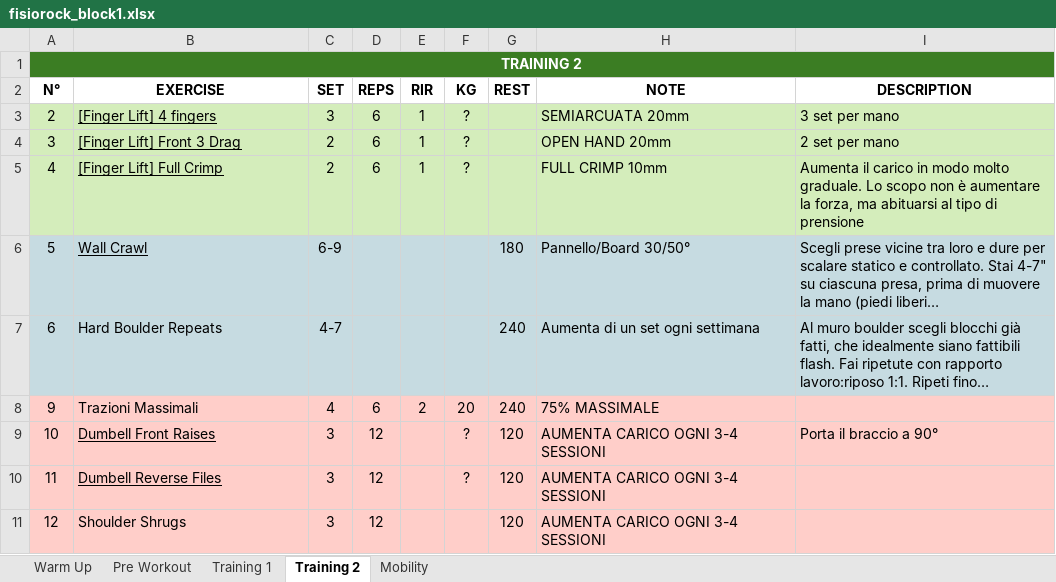
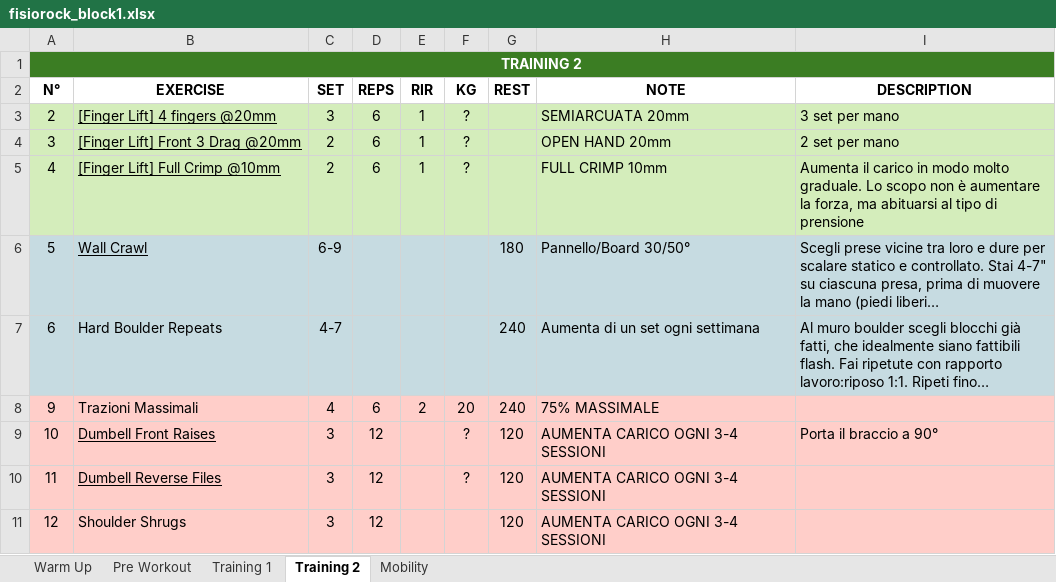
Before and after one commit to nucce/fisiorock-workouts, an Excel workbook: public/fisiorock_block1.xlsx, sheet Training 2, drawn as a sheet; long unchanged cells end in …; values as stored, in another font and other column widths than the file's, no borders; the diff names each change by its address in the sheet, - before the commit and + after, or states it on an @@ line.

Commit message:
- Aggiornato excel - Aggiunta gestione campo note con pop-up

```diff
--- a/public/fisiorock_block1.xlsx (sheet Training 2)
+++ b/public/fisiorock_block1.xlsx (sheet Training 2)
-B3 (EXERCISE): [Finger Lift] 4 fingers
+B3 (EXERCISE): [Finger Lift] 4 fingers @20mm
-B4 (EXERCISE): [Finger Lift] Front 3 Drag
+B4 (EXERCISE): [Finger Lift] Front 3 Drag @20mm
-B5 (EXERCISE): [Finger Lift] Full Crimp
+B5 (EXERCISE): [Finger Lift] Full Crimp @10mm
```
Also changed, not shown: sheet Training 1, 6 other files.
